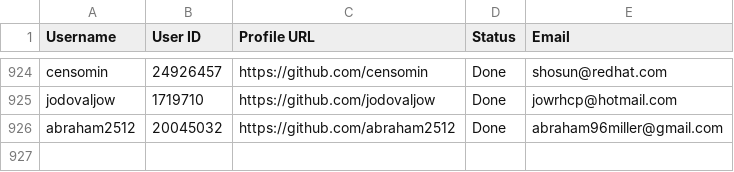
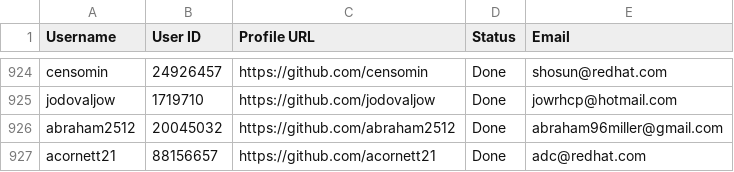
Before and after one commit to PhatDot1/stargeezersAI, a CSV file: output1.csv, drawn as a sheet; only a part is shown, gaps mark what is left out.

```diff
--- a/output1.csv
+++ b/output1.csv
@@ -926 +926,2 @@ jodovaljow,1719710,https://github.com/jodovaljow,Done,jowrhcp@hotmail.com
 abraham2512,20045032,https://github.com/abraham2512,Done,abraham96miller@gmail.com
+acornett21,88156657,https://github.com/acornett21,Done,adc@redhat.com
```
